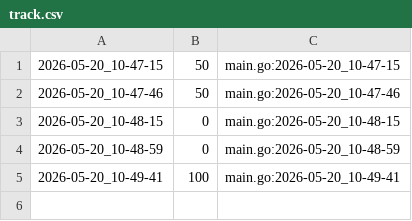
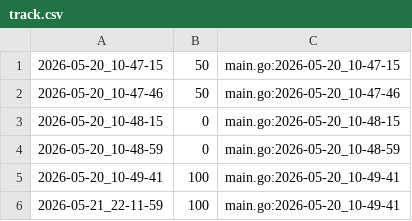
Before and after one commit to qxcode-course/ed-ter-bloco-a-yagit0407, a CSV file: .tko/track/ed@pintura/track.csv, drawn as a sheet; the diff names each change by its address in the sheet, - before the commit and + after, or states it on an @@ line.

```diff
--- a/.tko/track/ed@pintura/track.csv
+++ b/.tko/track/ed@pintura/track.csv
+row 6: 2026-05-21_22-11-59 | 100 | main.go:2026-05-20_10-49-41
```
Also changed, not shown: 2 other files.
